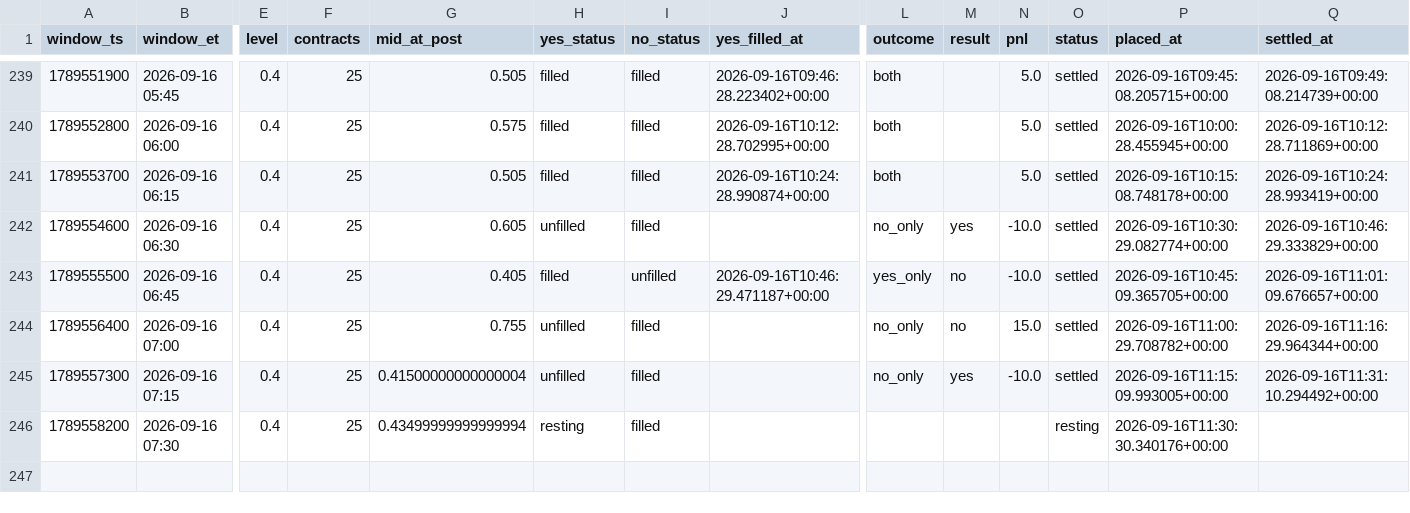
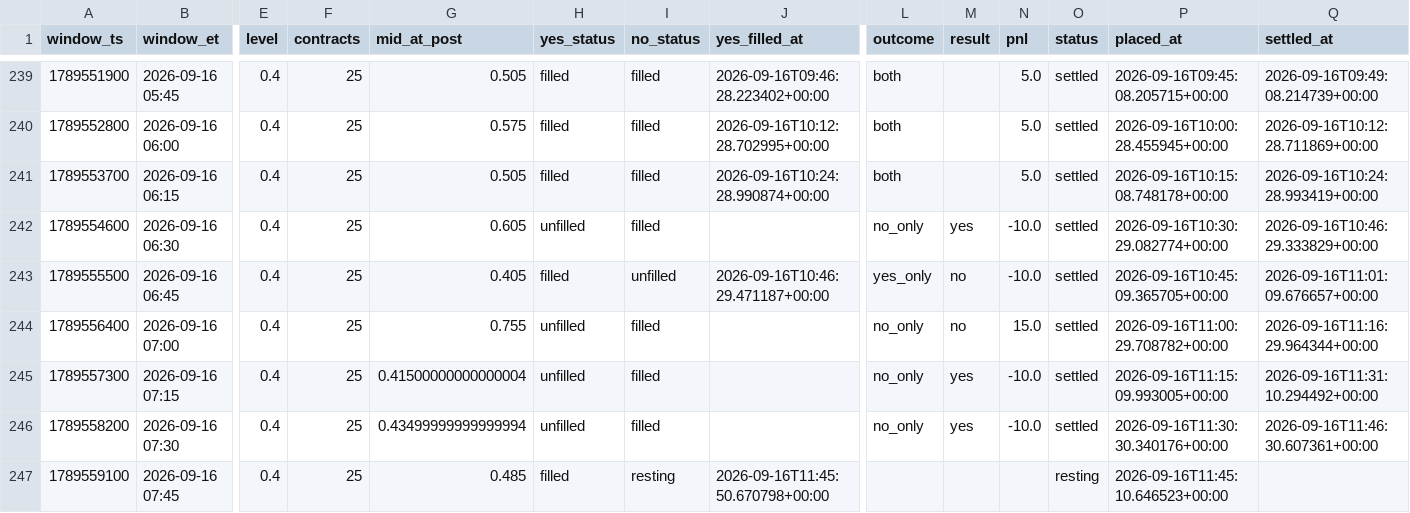
Before and after one commit to Astanwa/kalshi-pair-tape, a CSV file: data/pair_bets.csv, drawn as a sheet; only a part is shown, gaps mark what is left out; rows hold the shown columns only; the diff names each change by its address in the sheet, - before the commit and + after, or states it on an @@ line.

```diff
--- a/data/pair_bets.csv
+++ b/data/pair_bets.csv
-H246 (yes_status): resting
+H246 (yes_status): unfilled
-L246 (outcome): (empty)
+L246 (outcome): no_only
-M246 (result): (empty)
+M246 (result): yes
-N246 (pnl): (empty)
+N246 (pnl): -10.0
-O246 (status): resting
+O246 (status): settled
-Q246 (settled_at): (empty)
+Q246 (settled_at): 2026-09-16T11:46:30.607361+00:00
+row 247: 1789559100 | 2026-09-16 07:45 | 0.4 | 25 | 0.485 | filled | resting | 2026-09-16T11:45:50.670798+00:00 |  |  |  | resting | 2026-09-16T11:45:10.646523+00:00
```
Also changed, not shown: data/quotes.csv, 2 other files.
